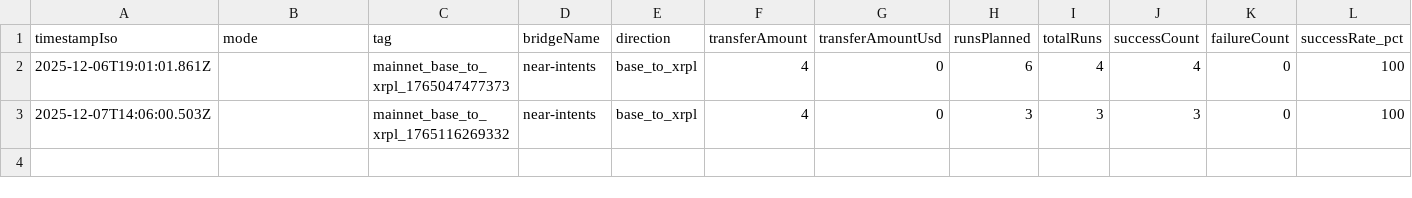
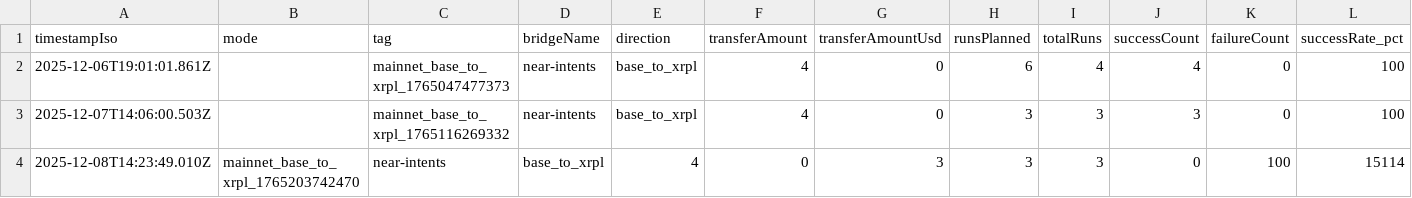
Before and after one commit to mathisrgt/xrpl-evm-interop-eval, a CSV file: data/results/near-intents_base_to_xrpl/near-intents_base_to_xrpl_summary.csv, drawn as a sheet; only a part is shown; rows hold the shown columns only; the diff names each change by its address in the sheet, - before the commit and + after, or states it on an @@ line.

Commit message:
add batches

```diff
--- a/data/results/near-intents_base_to_xrpl/near-intents_base_to_xrpl_summary.csv
+++ b/data/results/near-intents_base_to_xrpl/near-intents_base_to_xrpl_summary.csv
+row 4: 2025-12-08T14:23:49.010Z | mainnet_base_to_xrpl_1765203742470 | near-intents | base_to_xrpl | 4 | 0 | 3 | 3 | 3 | 0 | 100 | 15114
```
Also changed, not shown: data/results/fasset_xrpl_to_flare/fasset_xrpl_to_flare_summary.csv, data/results/near-intents_xrpl_to_base/near-intents_xrpl_to_base_summary.csv, 20 other files.
